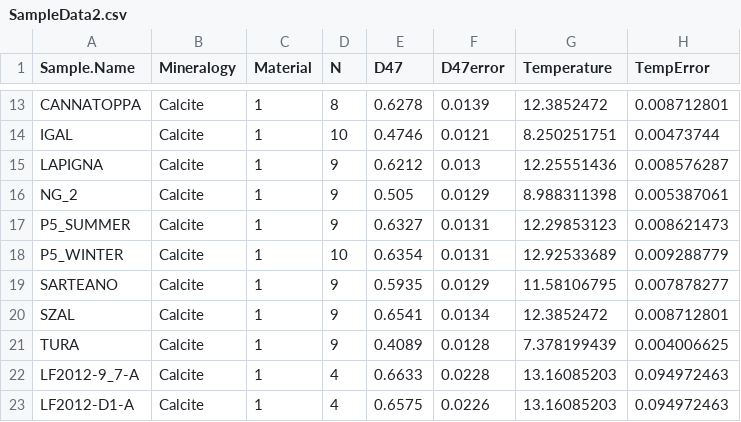
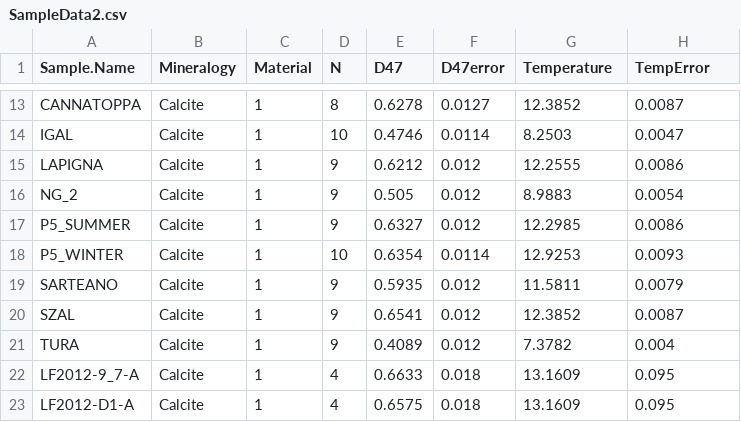
Before and after one commit to Tripati-Lab/BayClump, a CSV file: Data/SampleData2.csv, drawn as a sheet; only a part is shown, gaps mark what is left out; the diff covers the shown part only; the diff names each change by its address in the sheet, - before the commit and + after, or states it on an @@ line.

```diff
--- a/Data/SampleData2.csv
+++ b/Data/SampleData2.csv
-F13 (D47error): 0.0139
+F13 (D47error): 0.0127
-G13 (Temperature): 12.3852472
+G13 (Temperature): 12.3852
-H13 (TempError): 0.008712801
+H13 (TempError): 0.0087
-F14 (D47error): 0.0121
+F14 (D47error): 0.0114
-G14 (Temperature): 8.250251751
+G14 (Temperature): 8.2503
-H14 (TempError): 0.00473744
+H14 (TempError): 0.0047
-F15 (D47error): 0.013
+F15 (D47error): 0.012
-G15 (Temperature): 12.25551436
+G15 (Temperature): 12.2555
-H15 (TempError): 0.008576287
+H15 (TempError): 0.0086
-F16 (D47error): 0.0129
+F16 (D47error): 0.012
-G16 (Temperature): 8.988311398
+G16 (Temperature): 8.9883
-H16 (TempError): 0.005387061
+H16 (TempError): 0.0054
-F17 (D47error): 0.0131
+F17 (D47error): 0.012
-G17 (Temperature): 12.29853123
+G17 (Temperature): 12.2985
-H17 (TempError): 0.008621473
+H17 (TempError): 0.0086
-F18 (D47error): 0.0131
+F18 (D47error): 0.0114
-G18 (Temperature): 12.92533689
+G18 (Temperature): 12.9253
-H18 (TempError): 0.009288779
+H18 (TempError): 0.0093
-F19 (D47error): 0.0129
+F19 (D47error): 0.012
-G19 (Temperature): 11.58106795
+G19 (Temperature): 11.5811
-H19 (TempError): 0.007878277
+H19 (TempError): 0.0079
-F20 (D47error): 0.0134
+F20 (D47error): 0.012
-G20 (Temperature): 12.3852472
+G20 (Temperature): 12.3852
-H20 (TempError): 0.008712801
+H20 (TempError): 0.0087
-F21 (D47error): 0.0128
+F21 (D47error): 0.012
-G21 (Temperature): 7.378199439
+G21 (Temperature): 7.3782
-H21 (TempError): 0.004006625
+H21 (TempError): 0.004
-F22 (D47error): 0.0228
+F22 (D47error): 0.018
-G22:G23 (Temperature): 13.16085203
+G22:G23 (Temperature): 13.1609
-H22:H23 (TempError): 0.094972463
+H22:H23 (TempError): 0.095
-F23 (D47error): 0.0226
+F23 (D47error): 0.018
```
Also changed, not shown: 90 edited cells elsewhere in this file, 1 other file.
